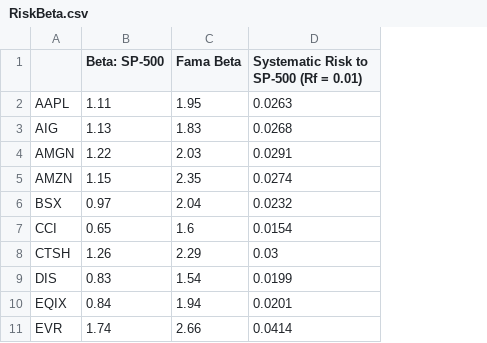
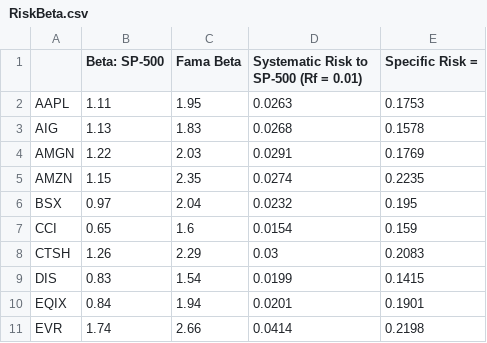
Before and after one commit to Archieus/BetaRisk, a CSV file: RiskBeta.csv, drawn as a sheet; only a part is shown; the diff names each change by its address in the sheet, - before the commit and + after, or states it on an @@ line.

Commit message:
Added Specific Risk

```diff
--- a/RiskBeta.csv
+++ b/RiskBeta.csv
+column E (Specific Risk =), rows 2-11: 0.1753 | 0.1578 | 0.1769 | 0.2235 | 0.195 | 0.159 | 0.2083 | 0.1415 | 0.1901 | 0.2198
```
Also changed, not shown: 2 other files.
